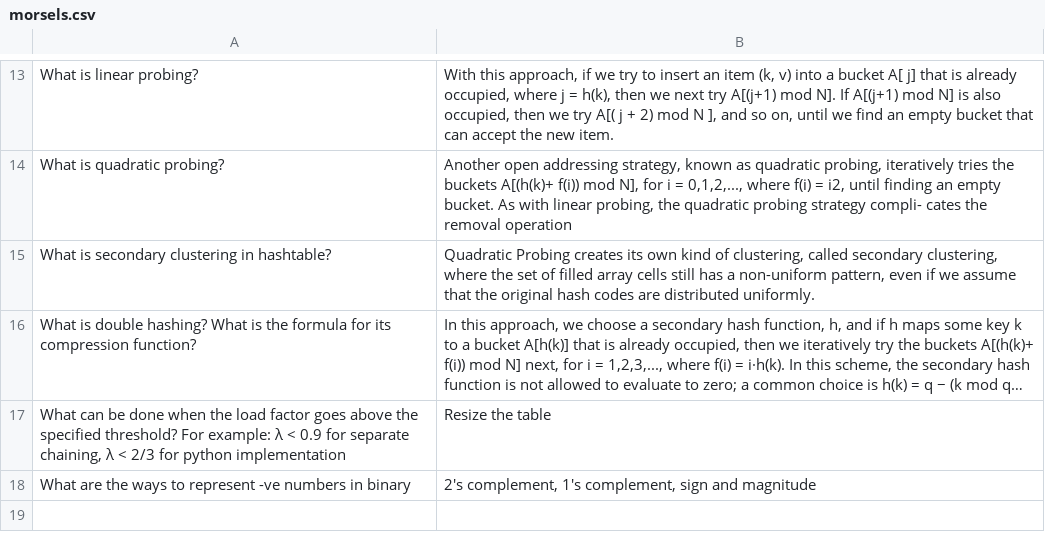
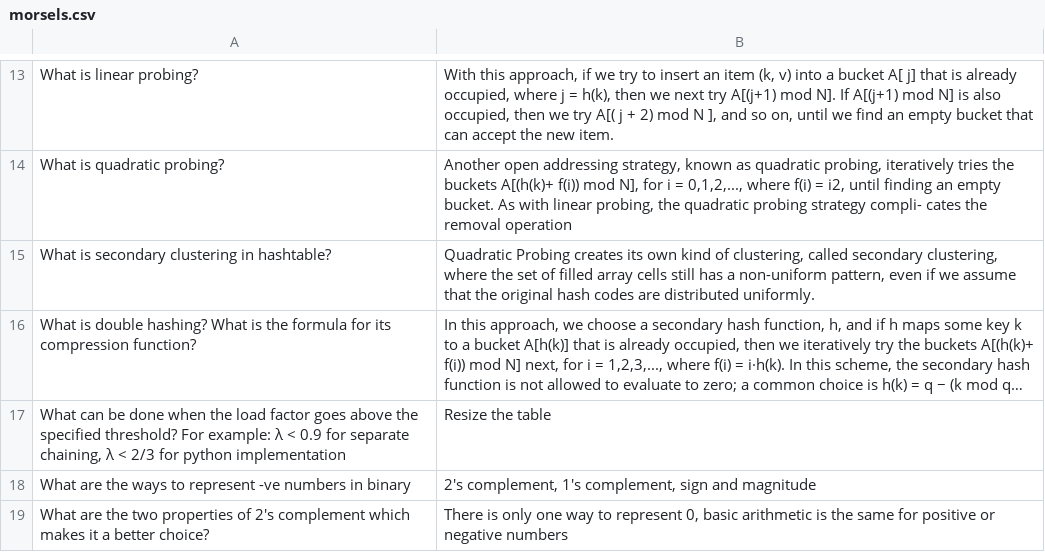
Before and after one commit to nehiljain/learning-my-python, a CSV file: flashcards/morsels.csv, drawn as a sheet; only a part is shown, gaps mark what is left out; long unchanged cells end in ….

Commit message:
Update morsels.csv

```diff
--- a/flashcards/morsels.csv
+++ b/flashcards/morsels.csv
@@ -18 +18,2 @@
 "What are the ways to represent -ve numbers in binary", "2's complement, 1's complement, sign and magnitude"
+"What are the two properties of 2's complement which makes it a better choice?", "There is only one way to represent 0, basic arithmetic is the same for positive or negative numbers"
```
